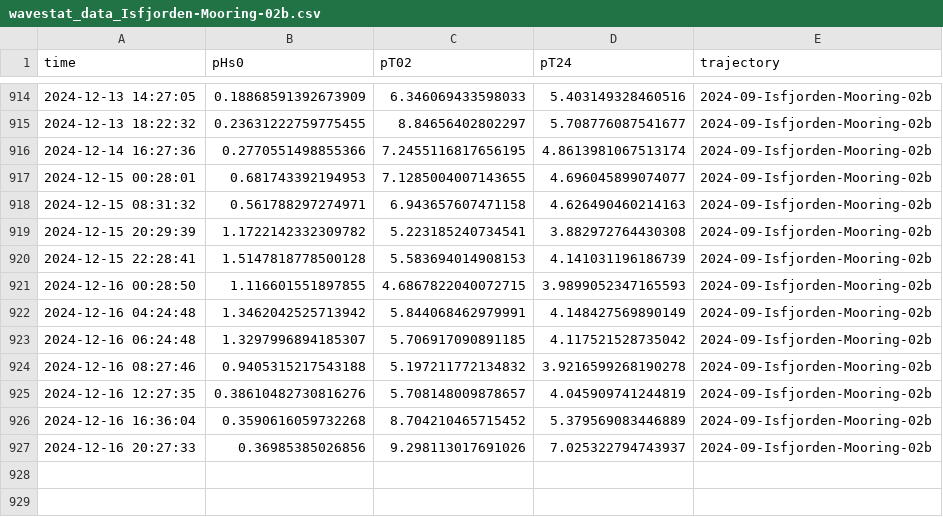
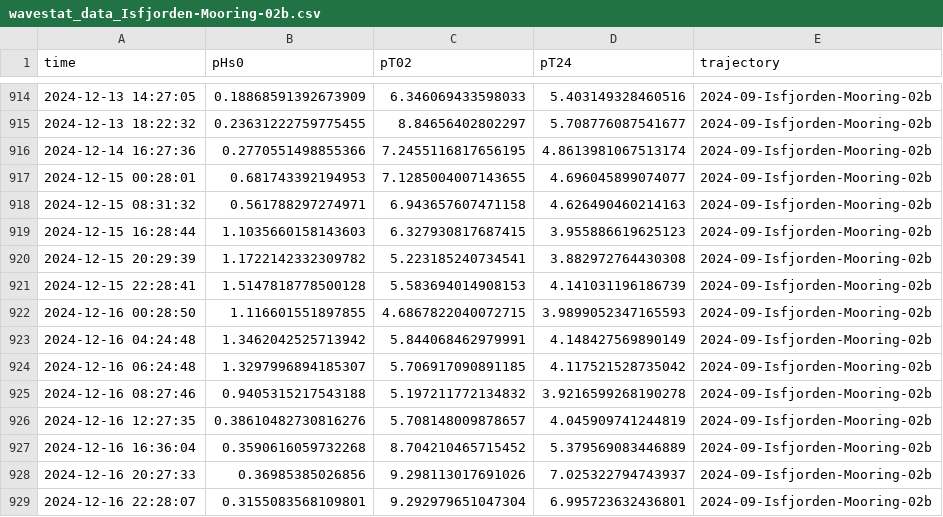
Before and after one commit to jerabaul29/2024_data_Isfjorden_02b, a CSV file: wavestat_data_Isfjorden-Mooring-02b.csv, drawn as a sheet; only a part is shown, gaps mark what is left out.

Commit message:
Push data

```diff
--- a/wavestat_data_Isfjorden-Mooring-02b.csv
+++ b/wavestat_data_Isfjorden-Mooring-02b.csv
@@ -918,2 +918,3 @@ time,pHs0,pT02,pT24,trajectory
 2024-12-15 08:31:32,0.561788297274971,6.943657607471158,4.626490460214163,2024-09-Isfjorden-Mooring-02b
+2024-12-15 16:28:44,1.1035660158143603,6.327930817687415,3.955886619625123,2024-09-Isfjorden-Mooring-02b
 2024-12-15 20:29:39,1.1722142332309782,5.223185240734541,3.882972764430308,2024-09-Isfjorden-Mooring-02b
@@ -927 +928,2 @@ time,pHs0,pT02,pT24,trajectory
 2024-12-16 20:27:33,0.36985385026856,9.298113017691026,7.025322794743937,2024-09-Isfjorden-Mooring-02b
+2024-12-16 22:28:07,0.3155083568109801,9.292979651047304,6.995723632436801,2024-09-Isfjorden-Mooring-02b
```
Also changed, not shown: 1 other file.
